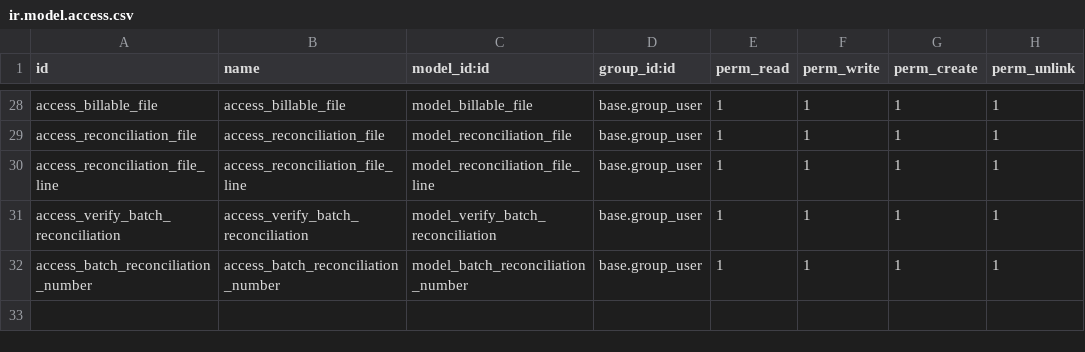
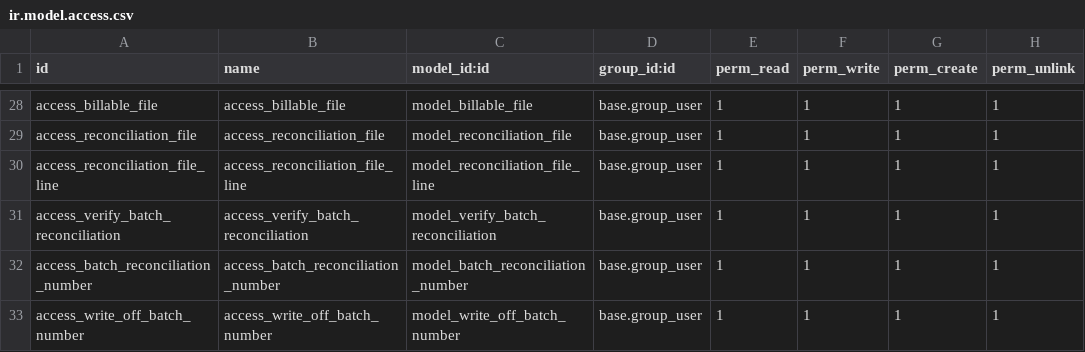
Before and after one commit to g6982/aop, a CSV file: aop_sale/security/ir.model.access.csv, drawn as a sheet; only a part is shown, gaps mark what is left out; the diff names each change by its address in the sheet, - before the commit and + after, or states it on an @@ line.

```diff
--- a/aop_sale/security/ir.model.access.csv
+++ b/aop_sale/security/ir.model.access.csv
+row 33: access_write_off_batch_number | access_write_off_batch_number | model_write_off_batch_number | base.group_user | 1 | 1 | 1 | 1
```
Also changed, not shown: 11 other files.
